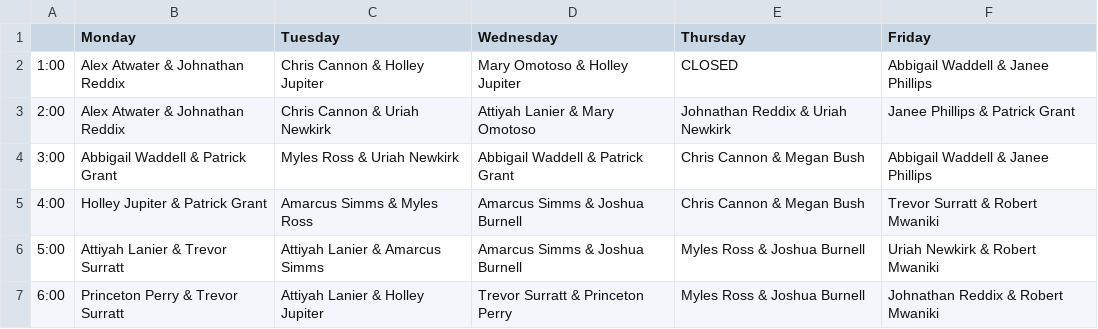
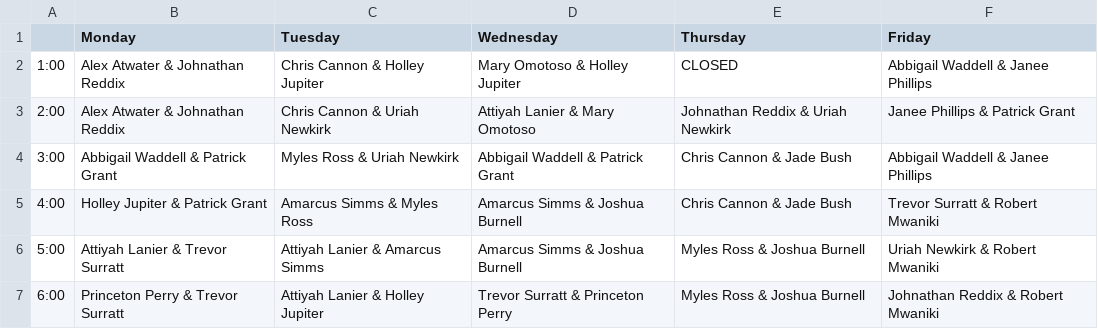
Before and after one commit to aggiemakerspace/superusers, a CSV file: Schedules/2018_Spring.csv, drawn as a sheet.

Commit message:
Update 2018_Spring.csv

```diff
--- a/Schedules/2018_Spring.csv
+++ b/Schedules/2018_Spring.csv
@@ -3,4 +3,4 @@
 2:00,Alex Atwater & Johnathan Reddix, Chris Cannon & Uriah Newkirk,Attiyah Lanier & Mary Omotoso,Johnathan Reddix & Uriah Newkirk , Janee Phillips & Patrick Grant
-3:00,Abbigail Waddell & Patrick Grant,Myles Ross & Uriah Newkirk, Abbigail Waddell & Patrick Grant, Chris Cannon & Megan Bush, Abbigail Waddell & Janee Phillips
-4:00,Holley Jupiter & Patrick Grant, Amarcus Simms & Myles Ross,Amarcus Simms & Joshua Burnell , Chris Cannon & Megan Bush, Trevor Surratt & Robert Mwaniki
+3:00,Abbigail Waddell & Patrick Grant,Myles Ross & Uriah Newkirk, Abbigail Waddell & Patrick Grant, Chris Cannon & Jade Bush, Abbigail Waddell & Janee Phillips
+4:00,Holley Jupiter & Patrick Grant, Amarcus Simms & Myles Ross,Amarcus Simms & Joshua Burnell , Chris Cannon & Jade Bush, Trevor Surratt & Robert Mwaniki
 5:00,Attiyah Lanier & Trevor Surratt, Attiyah Lanier & Amarcus Simms,Amarcus Simms & Joshua Burnell,Myles Ross & Joshua Burnell,Uriah Newkirk & Robert Mwaniki
```
